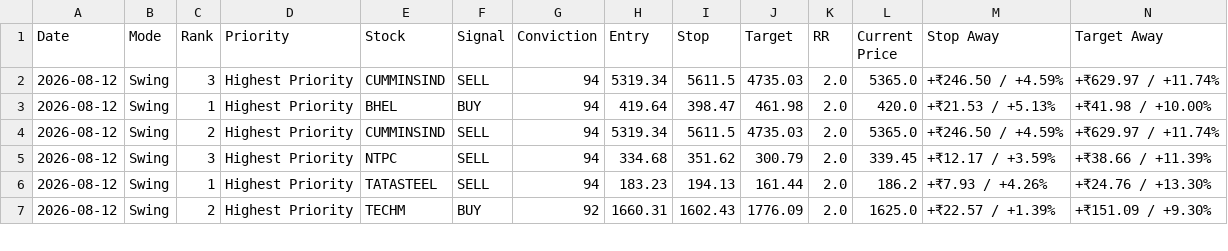
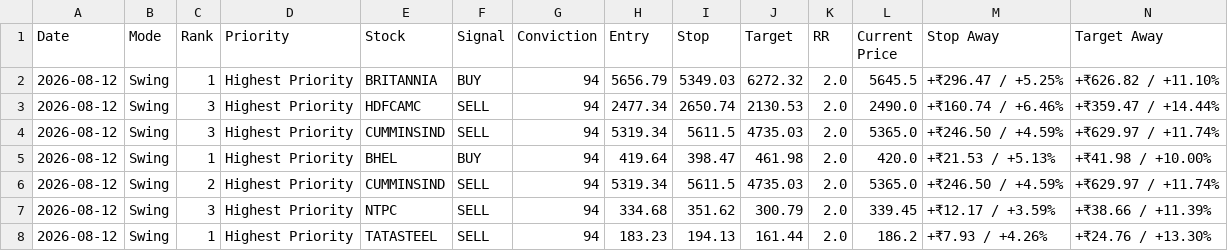
Before and after one commit to pankajmanchnda/swing-trading-scanner, a CSV file: performance_log.csv, drawn as a sheet; only a part is shown; the shorter side is filled out with more unchanged rows; rows hold the shown columns only; the diff names each change by its address in the sheet, - before the commit and + after, or states it on an @@ line.

```diff
--- a/performance_log.csv
+++ b/performance_log.csv
+row 2: 2026-08-12 | Swing | 1 | Highest Priority | BRITANNIA | BUY | 94 | 5656.79 | 5349.03 | 6272.32 | 2.0 | 5645.5 | +₹296.47 / +5.25% | +₹626.82 / +11.10%
+row 3: 2026-08-12 | Swing | 3 | Highest Priority | HDFCAMC | SELL | 94 | 2477.34 | 2650.74 | 2130.53 | 2.0 | 2490.0 | +₹160.74 / +6.46% | +₹359.47 / +14.44%
```
Also changed, not shown: 1 other file.
